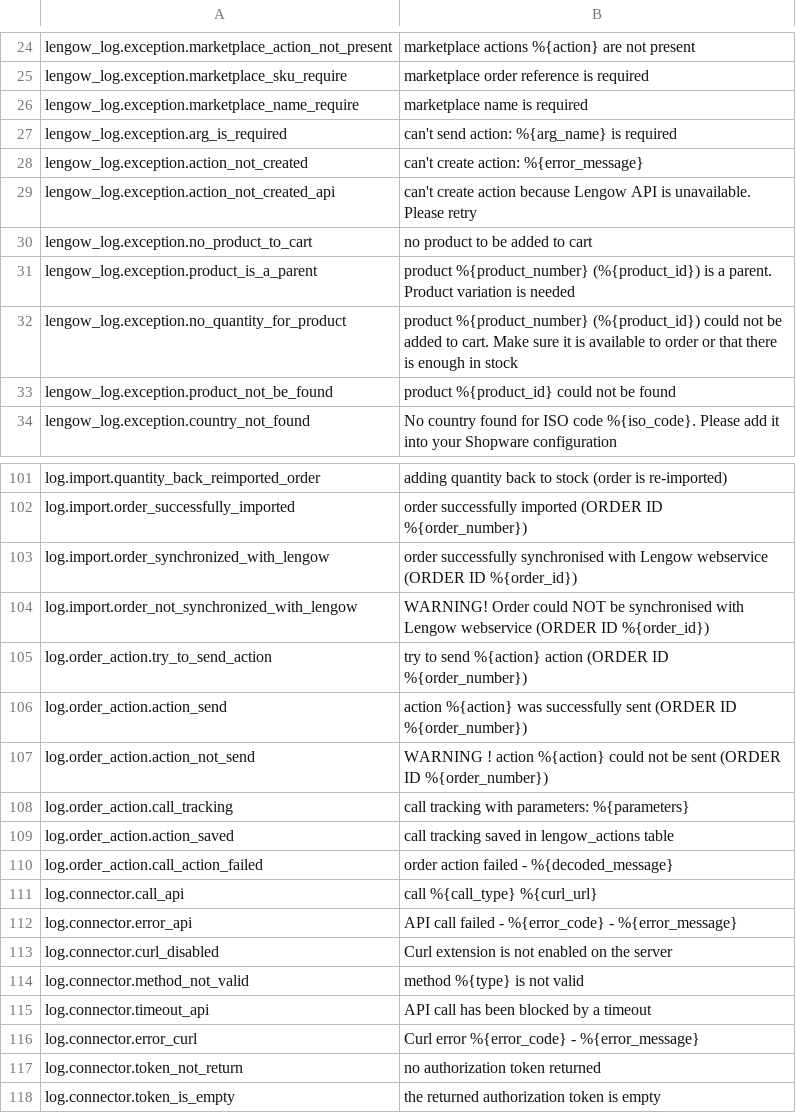
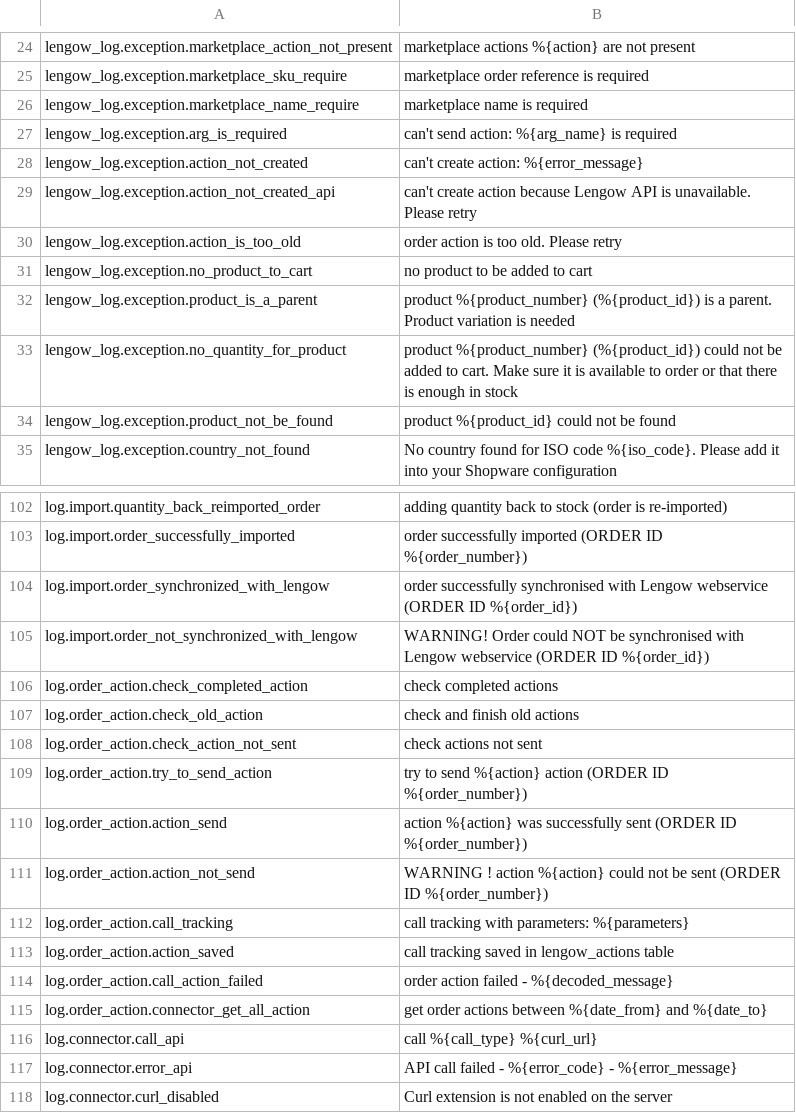
Before and after one commit to lengow/plugin-shopware6, a CSV file: src/Translations/en-GB.csv, drawn as a sheet; only a part is shown, gaps mark what is left out; the shorter side is filled out with more unchanged rows; the diff names each change by its address in the sheet, - before the commit and + after, or states it on an @@ line.

Commit message:
Merged in SHOPW-135-action-actualisation-des-actio (pull request #45)

```diff
--- a/src/Translations/en-GB.csv
+++ b/src/Translations/en-GB.csv
+row 30: lengow_log.exception.action_is_too_old | order action is too old. Please retry
+row 106: log.order_action.check_completed_action | check completed actions
+row 107: log.order_action.check_old_action | check and finish old actions
+row 108: log.order_action.check_action_not_sent | check actions not sent
+row 115: log.order_action.connector_get_all_action | get order actions between %{date_from} and %{date_to}
```
Also changed, not shown: src/Translations/de-DE.csv, src/Translations/fr-FR.csv, 12 other files.
